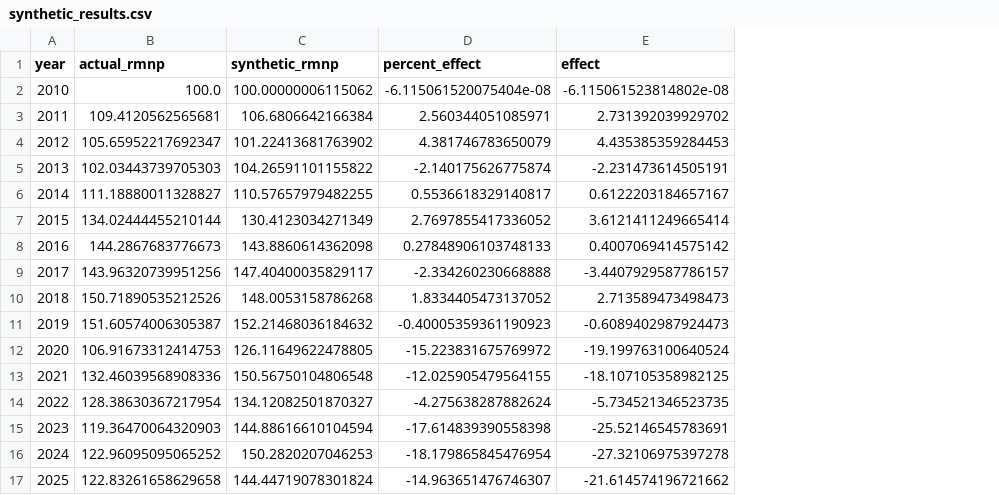
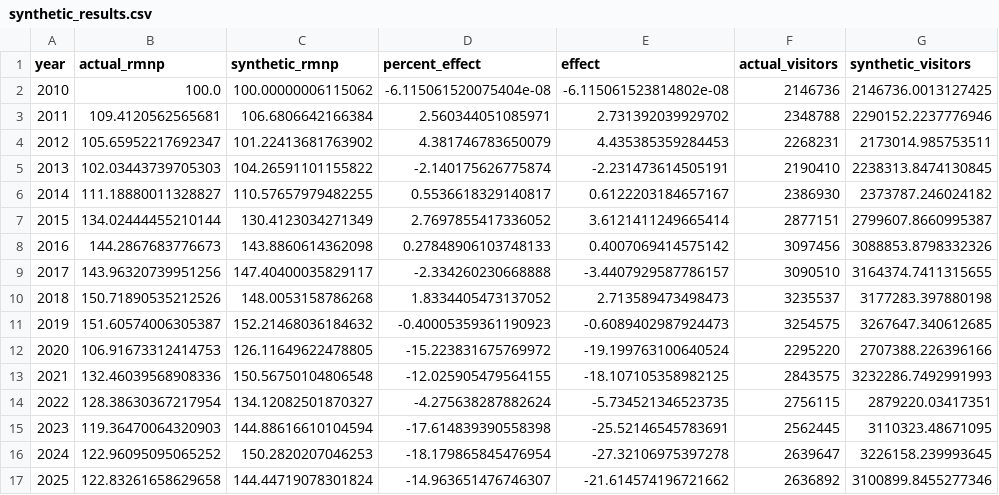
Before and after one commit to pcthao/nps-timed-entry-causal, a CSV file: data/processed/synthetic_results.csv, drawn as a sheet; the diff names each change by its address in the sheet, - before the commit and + after, or states it on an @@ line.

```diff
--- a/data/processed/synthetic_results.csv
+++ b/data/processed/synthetic_results.csv
+column F (actual_visitors), rows 2-17: 2146736 | 2348788 | 2268231 | 2190410 | 2386930 | 2877151 | 3097456 | 3090510 | 3235537 | 3254575 | 2295220 | 2843575 | 2756115 | 2562445 | 2639647 | 2636892
+column G (synthetic_visitors), rows 2-17: 2146736.0013127425 | 2290152.2237776946 | 2173014.985753511 | 2238313.8474130845 | 2373787.246024182 | 2799607.8660995387 | 3088853.8798332326 | 3164374.7411315655 | 3177283.397880198 | 3267647.340612685 | 2707388.226396166 | 3232286.7492991993 | 2879220.03417351 | 3110323.48671095 | 3226158.239993645 | 3100899.8455277346
```
Also changed, not shown: 1 other file.
